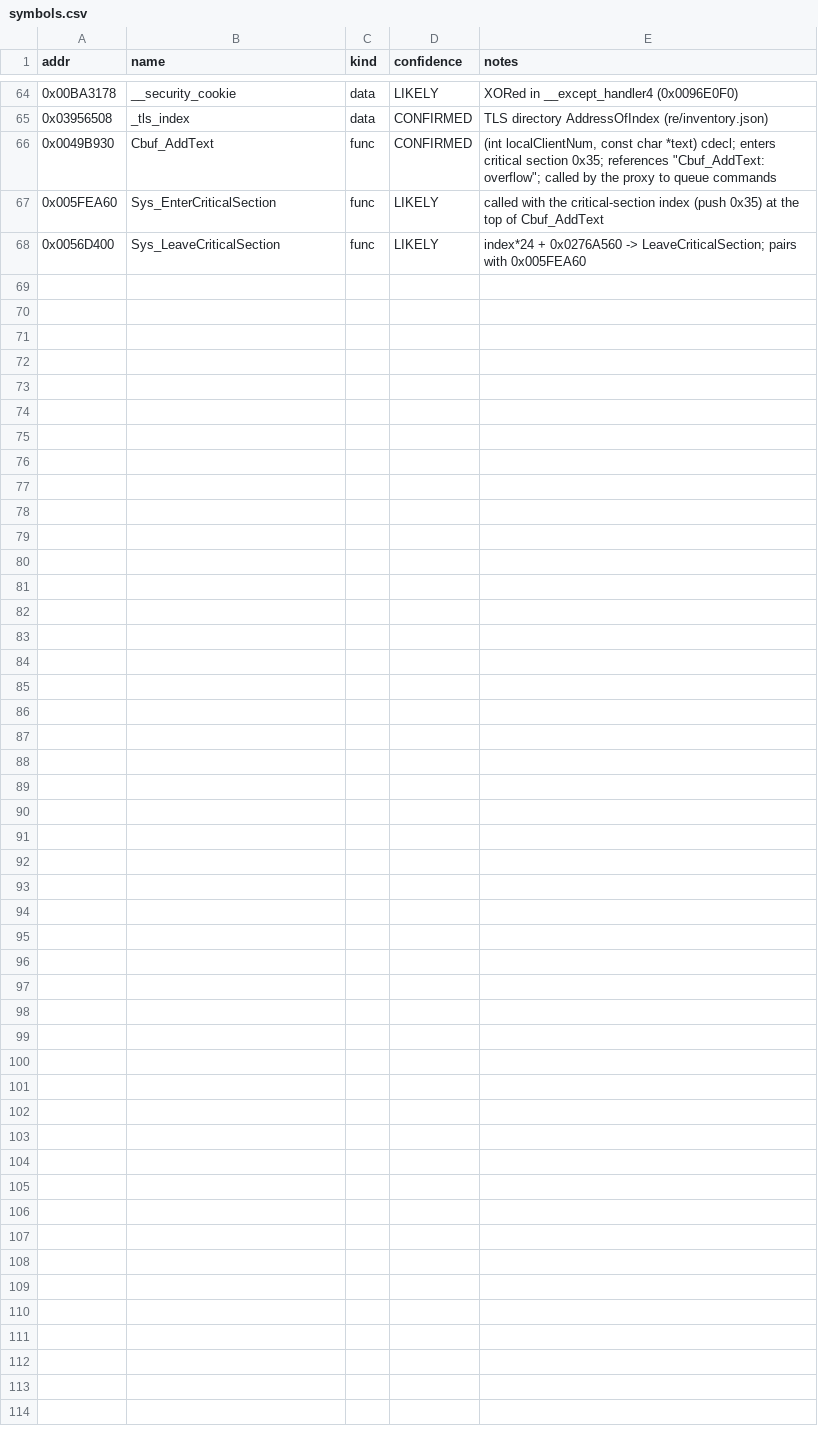
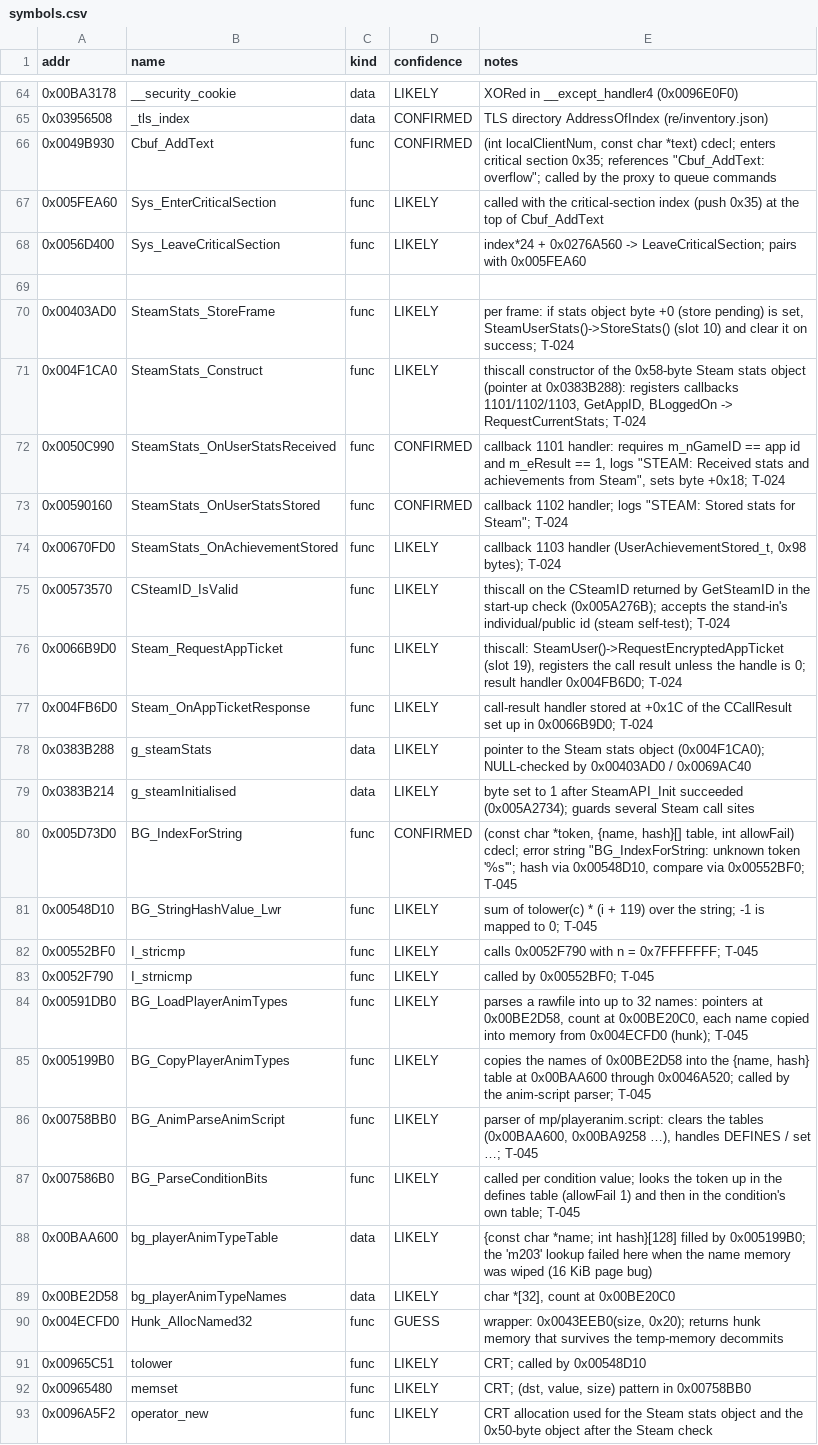
Before and after one commit to OunissiDhiaEddine/Black-Ops-1-Native-Mac, a CSV file: re/symbols.csv, drawn as a sheet; only a part is shown, gaps mark what is left out.

```diff
--- a/re/symbols.csv
+++ b/re/symbols.csv
@@ -68 +68,26 @@ addr,name,kind,confidence,notes
 0x0056D400,Sys_LeaveCriticalSection,func,LIKELY,"index*24 + 0x0276A560 -> LeaveCriticalSection; pairs with 0x005FEA60"
+
+0x00403AD0,SteamStats_StoreFrame,func,LIKELY,"per frame: if stats object byte +0 (store pending) is set, SteamUserStats()->StoreStats() (slot 10) and clear it on success; T-024"
+0x004F1CA0,SteamStats_Construct,func,LIKELY,"thiscall constructor of the 0x58-byte Steam stats object (pointer at 0x0383B288): registers callbacks 1101/1102/1103, GetAppID, BLoggedOn -> RequestCurrentStats; T-024"
+0x0050C990,SteamStats_OnUserStatsReceived,func,CONFIRMED,"callback 1101 handler: requires m_nGameID == app id and m_eResult == 1, logs ""STEAM: Received stats and achievements from Steam"", sets byte +0x18; T-024"
+0x00590160,SteamStats_OnUserStatsStored,func,CONFIRMED,"callback 1102 handler; logs ""STEAM: Stored stats for Steam""; T-024"
+0x00670FD0,SteamStats_OnAchievementStored,func,LIKELY,"callback 1103 handler (UserAchievementStored_t, 0x98 bytes); T-024"
+0x00573570,CSteamID_IsValid,func,LIKELY,thiscall on the CSteamID returned by GetSteamID in the start-up check (0x005A276B); accepts the stand-in's individual/public id (steam self-test); T-024
+0x0066B9D0,Steam_RequestAppTicket,func,LIKELY,"thiscall: SteamUser()->RequestEncryptedAppTicket (slot 19), registers the call result unless the handle is 0; result handler 0x004FB6D0; T-024"
+0x004FB6D0,Steam_OnAppTicketResponse,func,LIKELY,call-result handler stored at +0x1C of the CCallResult set up in 0x0066B9D0; T-024
+0x0383B288,g_steamStats,data,LIKELY,pointer to the Steam stats object (0x004F1CA0); NULL-checked by 0x00403AD0 / 0x0069AC40
+0x0383B214,g_steamInitialised,data,LIKELY,byte set to 1 after SteamAPI_Init succeeded (0x005A2734); guards several Steam call sites
+0x005D73D0,BG_IndexForString,func,CONFIRMED,"(const char *token, {name, hash}[] table, int allowFail) cdecl; error string ""BG_IndexForString: unknown token '%s'""; hash via 0x00548D10, compare via 0x00552BF0; T-045"
+0x00548D10,BG_StringHashValue_Lwr,func,LIKELY,sum of tolower(c) * (i + 119) over the string; -1 is mapped to 0; T-045
+0x00552BF0,I_stricmp,func,LIKELY,calls 0x0052F790 with n = 0x7FFFFFFF; T-045
+0x0052F790,I_strnicmp,func,LIKELY,called by 0x00552BF0; T-045
+0x00591DB0,BG_LoadPlayerAnimTypes,func,LIKELY,"parses a rawfile into up to 32 names: pointers at 0x00BE2D58, count at 0x00BE20C0, each name copied into memory from 0x004ECFD0 (hunk); T-045"
+0x005199B0,BG_CopyPlayerAnimTypes,func,LIKELY,"copies the names of 0x00BE2D58 into the {name, hash} table at 0x00BAA600 through 0x0046A520; called by the anim-script parser; T-045"
+0x00758BB0,BG_AnimParseAnimScript,func,LIKELY,"parser of mp/playeranim.script: clears the tables (0x00BAA600, 0x00BA9258 …), handles DEFINES / set …; T-045"
+0x007586B0,BG_ParseConditionBits,func,LIKELY,called per condition value; looks the token up in the defines table (allowFail 1) and then in the condition's own table; T-045
+0x00BAA600,bg_playerAnimTypeTable,data,LIKELY,{const char *name; int hash}[128] filled by 0x005199B0; the 'm203' lookup failed here when the name memory was wiped (16 KiB page bug)
+0x00BE2D58,bg_playerAnimTypeNames,data,LIKELY,"char *[32], count at 0x00BE20C0"
+0x004ECFD0,Hunk_AllocNamed32,func,GUESS,"wrapper: 0x0043EEB0(size, 0x20); returns hunk memory that survives the temp-memory decommits"
+0x00965C51,tolower,func,LIKELY,CRT; called by 0x00548D10
+0x00965480,memset,func,LIKELY,"CRT; (dst, value, size) pattern in 0x00758BB0"
+0x0096A5F2,operator_new,func,LIKELY,CRT allocation used for the Steam stats object and the 0x50-byte object after the Steam check
```
Also changed, not shown: 9 other files.
